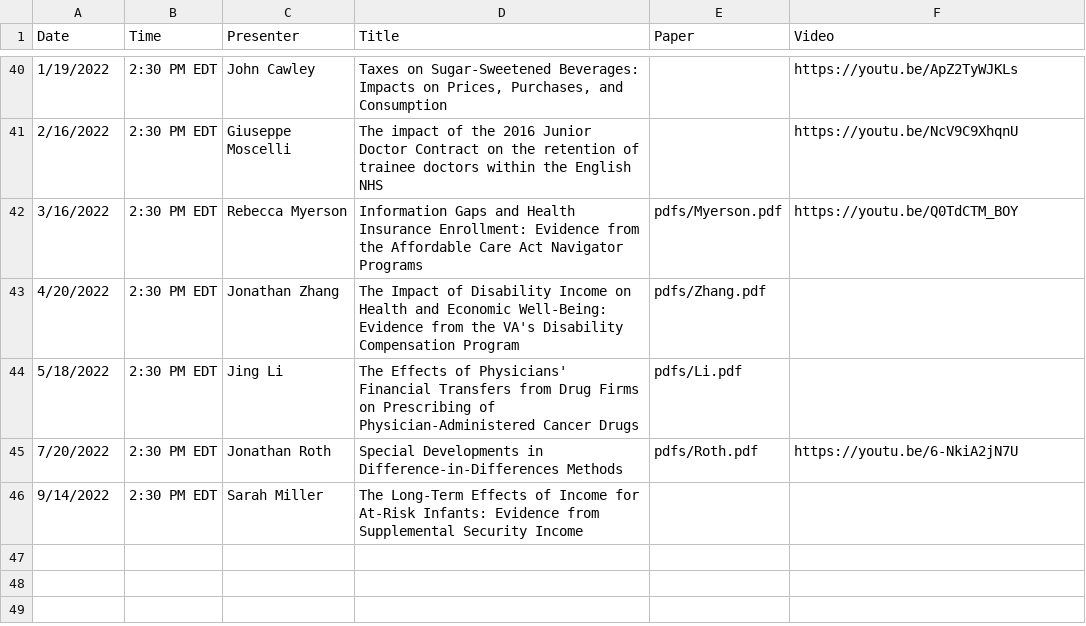
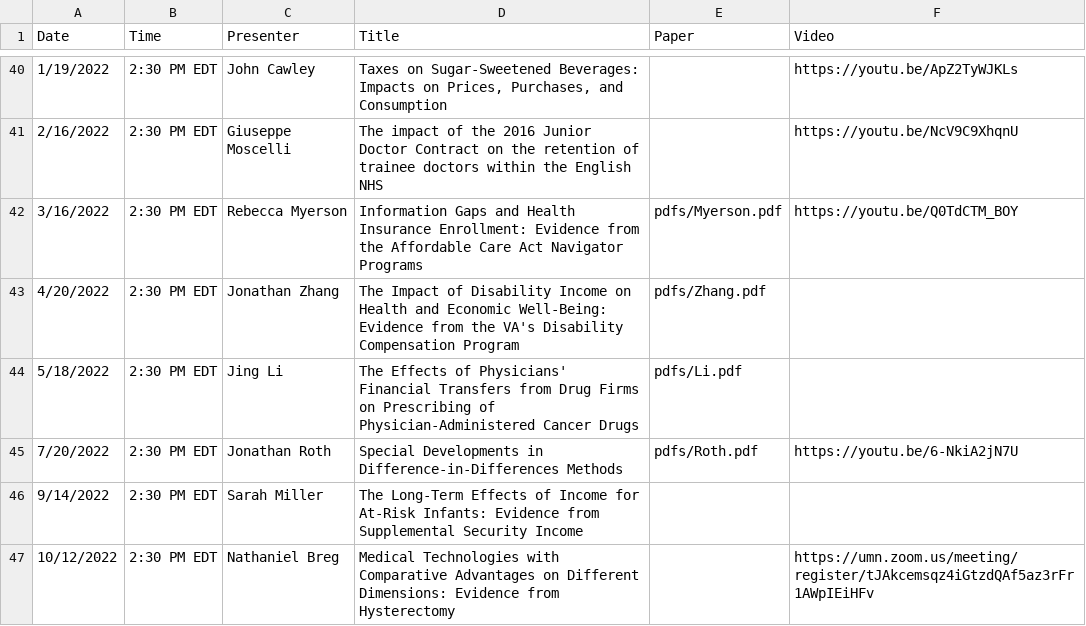
Before and after one commit to ernbilen/EHEC-website, a CSV file: _data/past_seminars.csv, drawn as a sheet; only a part is shown, gaps mark what is left out; the diff names each change by its address in the sheet, - before the commit and + after, or states it on an @@ line.

```diff
--- a/_data/past_seminars.csv
+++ b/_data/past_seminars.csv
+row 47: 10/12/2022 | 2:30 PM EDT | Nathaniel Breg | Medical Technologies with Comparative Advantages on Different Dimensions: Evidence from Hysterectomy |  | https://umn.zoom.us/meeting/register/tJAkcemsqz4iGtzdQAf5az3rFr1AWpIEiHFv
```
Also changed, not shown: _data/main_page.csv.
